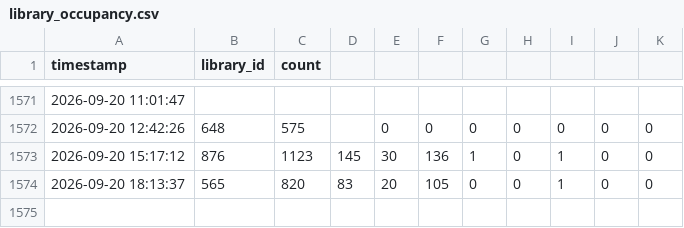
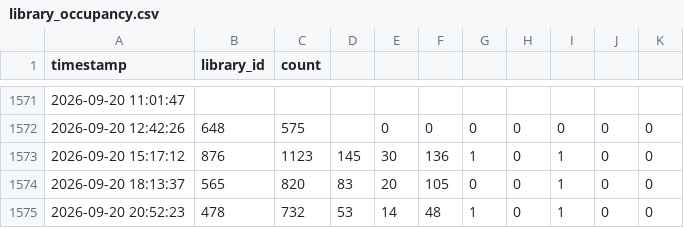
Before and after one commit to alanna-robbert/UF-libraries-scraper, a CSV file: data/library_occupancy.csv, drawn as a sheet; only a part is shown, gaps mark what is left out.

```diff
--- a/data/library_occupancy.csv
+++ b/data/library_occupancy.csv
@@ -1574 +1574,2 @@ timestamp,library_id,count
 2026-09-20 18:13:37,565,820,83,20,105,0,0,1,0,0
+2026-09-20 20:52:23,478,732,53,14,48,1,0,1,0,0
```
